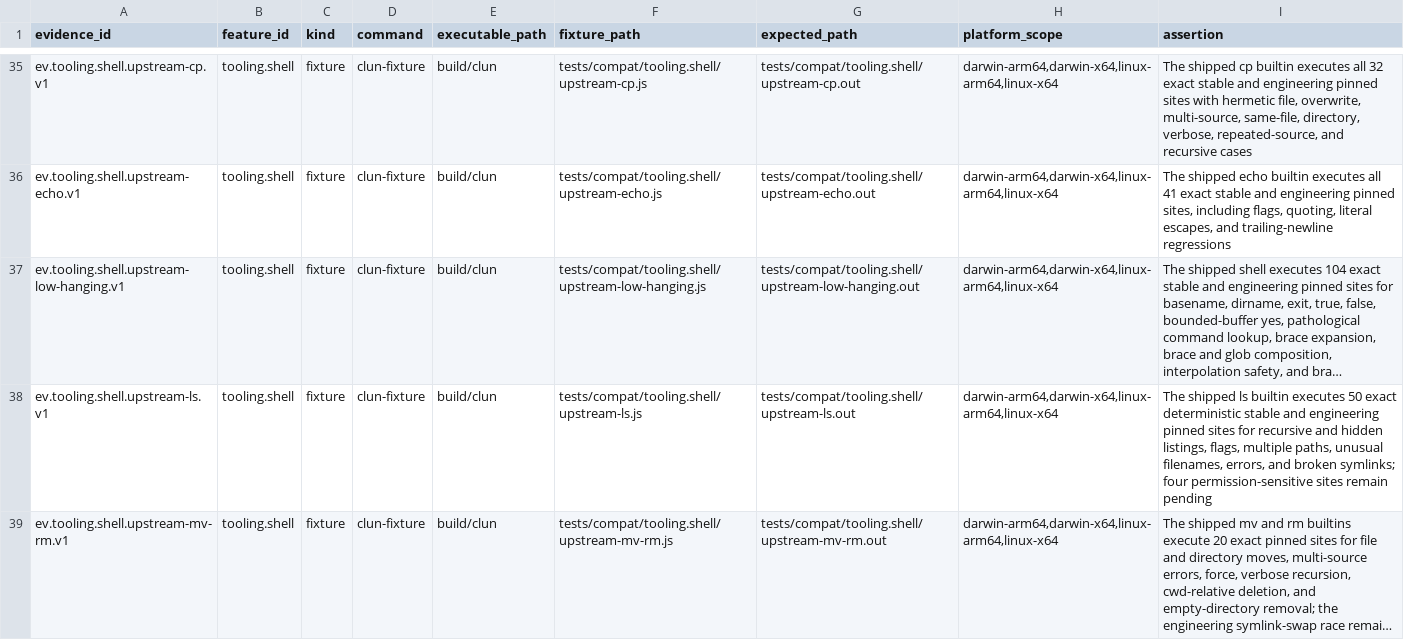
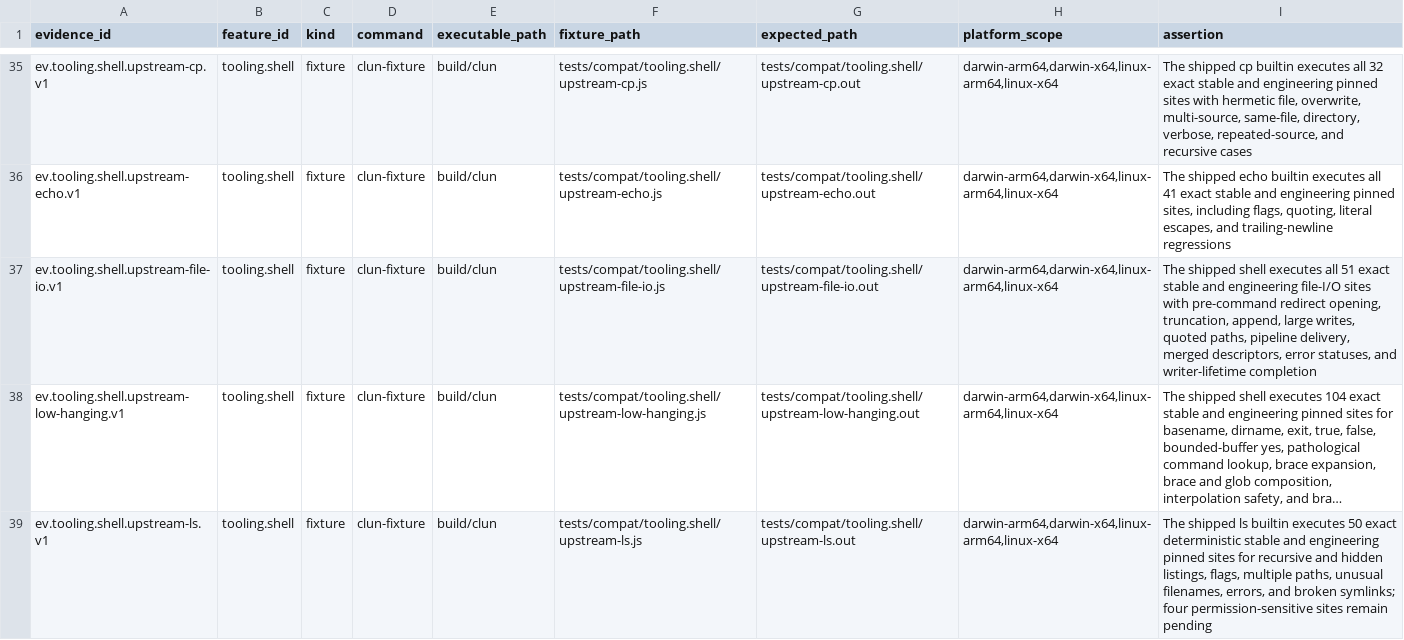
Before and after one commit to theesfeld/clun, a TSV file: compat/evidence.tsv, drawn as a sheet; only a part is shown, gaps mark what is left out; the shorter side is filled out with more unchanged rows; long unchanged cells end in …; the diff names each change by its address in the sheet, - before the commit and + after, or states it on an @@ line.

Commit message:
feat(shell): close pinned file redirect corpus

```diff
--- a/compat/evidence.tsv
+++ b/compat/evidence.tsv
+row 37: ev.tooling.shell.upstream-file-io.v1 | tooling.shell | fixture | clun-fixture | build/clun | tests/compat/tooling.shell/upstream-file-io.js | tests/compat/tooling.shell/upstream-file-io.out | darwin-arm64,darwin-x64,linux-arm64,linux-x64 | The shipped shell executes all 51 exact stable and engineering file-I/O sites with pre-command redirect opening, truncation, append, large writes, quoted paths, pipeline delivery, merged descriptors, error statuses, and writer-lifetime completion
```
Also changed, not shown: compat/features.tsv, 11 other files.
